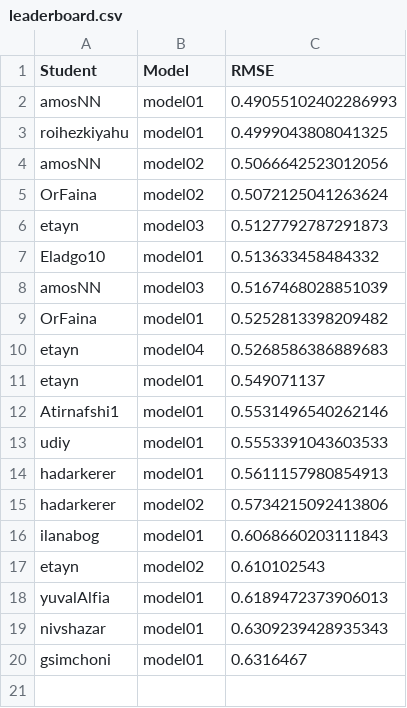
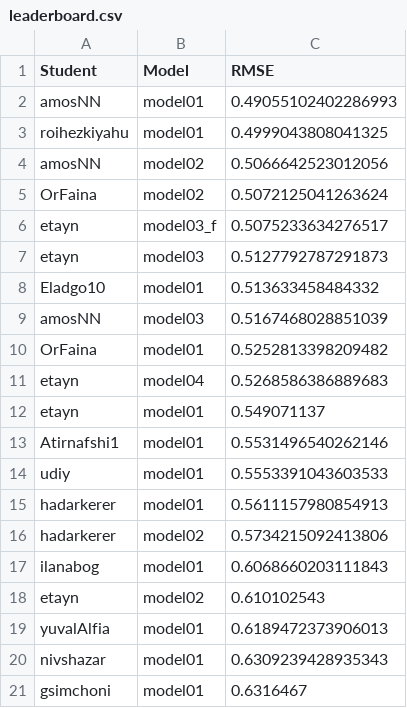
Before and after one commit to DSApps-2023/Class_Slides, a CSV file: leaderboard.csv, drawn as a sheet; the diff names each change by its address in the sheet, - before the commit and + after, or states it on an @@ line.

Commit message:
Updates leaderboard

```diff
--- a/leaderboard.csv
+++ b/leaderboard.csv
+row 6: etayn | model03_f | 0.5075233634276517
```
Also changed, not shown: 1 other file.
